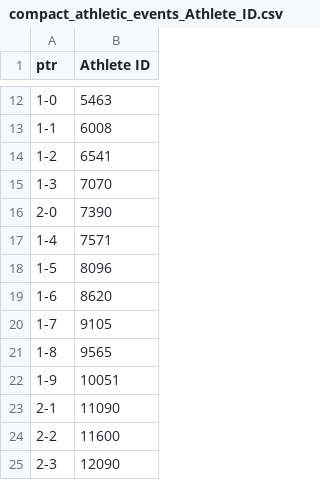
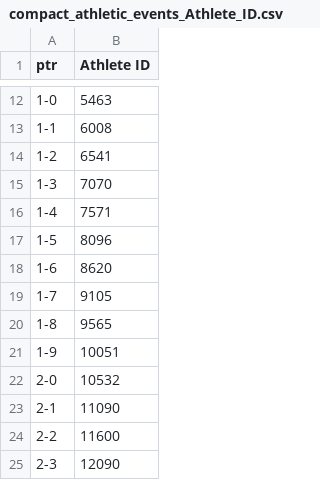
Before and after one commit to hrishi-1337/relational_db, a CSV file: data/develop/indexes/compact_athletic_events_Athlete_ID.csv, drawn as a sheet; only a part is shown, gaps mark what is left out; removed rows and columns are numbered as before the commit, all else as after; the diff names each change by its address in the sheet, - before the commit and + after, or states it on an @@ line.

Commit message:
fix index scan

```diff
--- a/data/develop/indexes/compact_athletic_events_Athlete_ID.csv
+++ b/data/develop/indexes/compact_athletic_events_Athlete_ID.csv
-row 16: 2-0 | 7390
+row 22: 2-0 | 10532
```
Also changed, not shown: data/develop/indexes/compact_athletes_Athlete_ID.csv, 10 other files.
